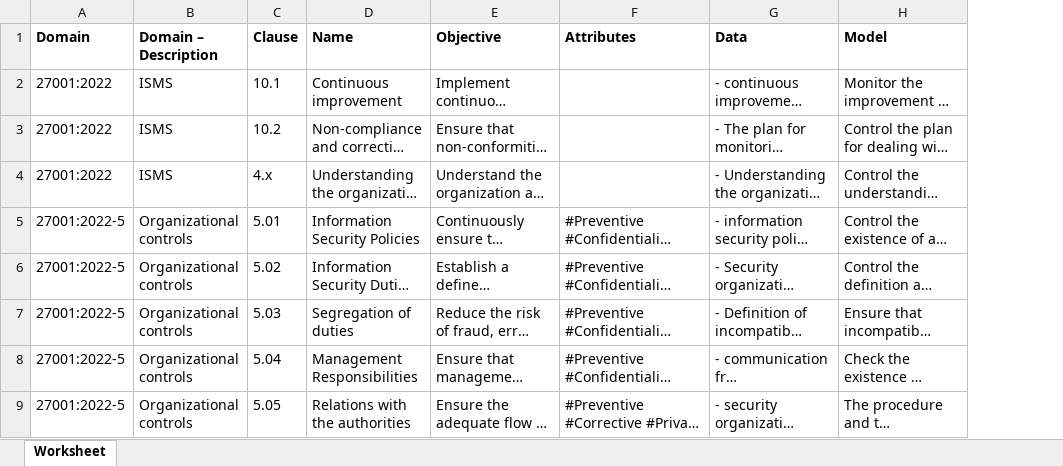
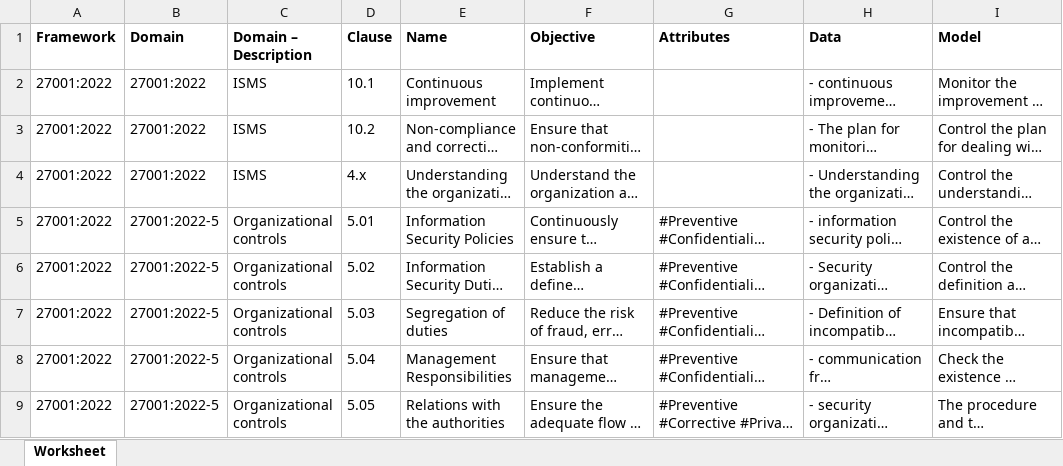
Before and after one commit to dbarzin/deming, an Excel workbook: storage/app/repository/ISO27001-2022.en.xlsx, sheet Worksheet, drawn as a sheet; only a part is shown; long unchanged cells end in …; values as stored, in another font and other column widths than the file's, no borders; the diff names each change by its address in the sheet, - before the commit and + after, or states it on an @@ line.

```diff
--- a/storage/app/repository/ISO27001-2022.en.xlsx (sheet Worksheet)
+++ b/storage/app/repository/ISO27001-2022.en.xlsx (sheet Worksheet)
+column A (Framework), rows 2-9: all 27001:2022
```
Also changed, not shown: storage/app/repository/ISO27001-2013.fr.xlsx, storage/app/repository/ISO27001-2022.fr.xlsx, 20 other files.
